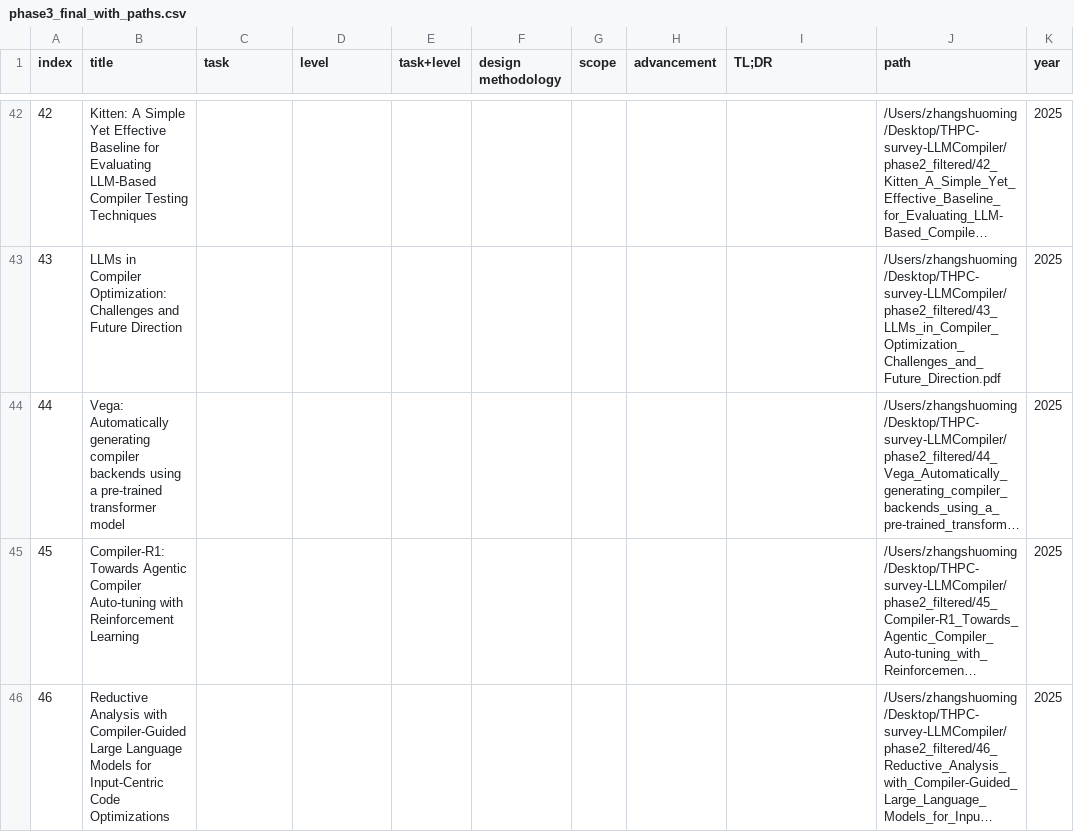
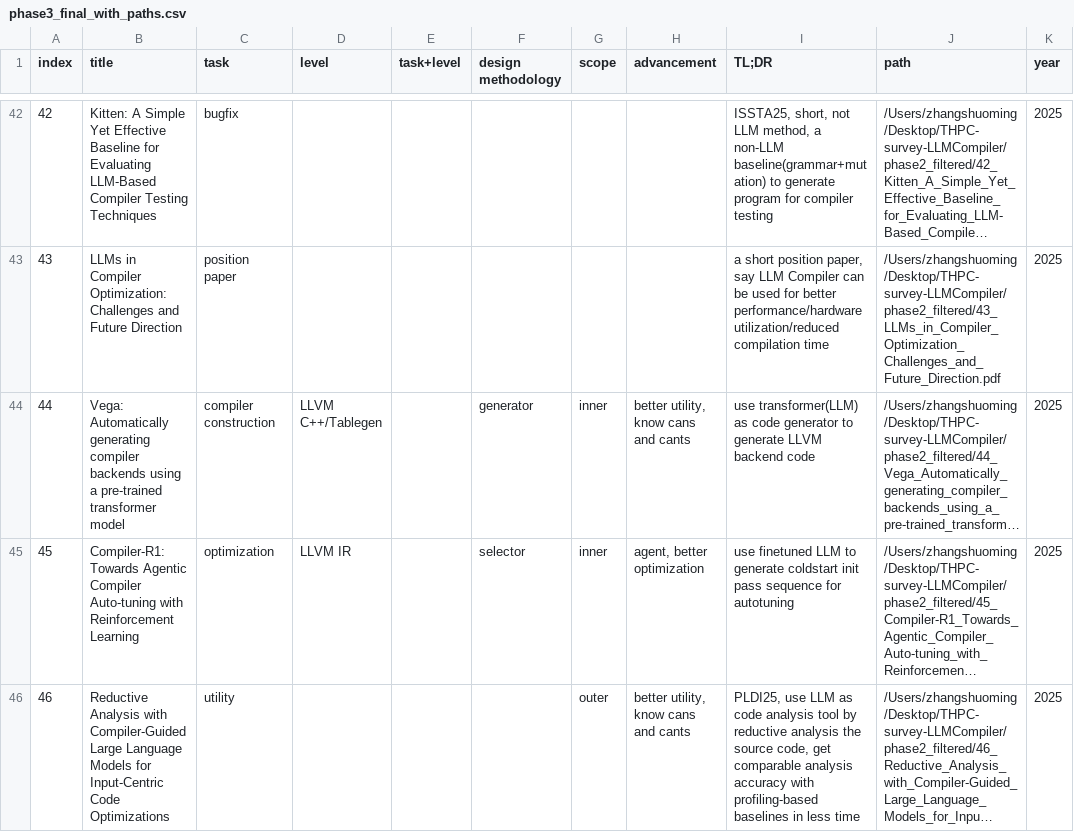
Before and after one commit to zhangshuoming990105/THPC-survey-LLMCompiler, a CSV file: phase3_final_with_paths.csv, drawn as a sheet; only a part is shown, gaps mark what is left out; long unchanged cells end in …; the diff covers the shown part only; the diff names each change by its address in the sheet, - before the commit and + after, or states it on an @@ line.

```diff
--- a/phase3_final_with_paths.csv
+++ b/phase3_final_with_paths.csv
-C42 (task): (empty)
+C42 (task): bugfix
-I42 (TL;DR): (empty)
+I42 (TL;DR): ISSTA25, short, not LLM method, a non-LLM baseline(grammar+mutation) to generate program for compiler testing
-C43 (task): (empty)
+C43 (task): position paper
-I43 (TL;DR): (empty)
+I43 (TL;DR): a short position paper, say LLM Compiler can be used for better performance/hardware utilization/reduced compilation time
-C44 (task): (empty)
+C44 (task): compiler construction
-D44 (level): (empty)
+D44 (level): LLVM C++/Tablegen
-F44 (design methodology): (empty)
+F44 (design methodology): generator
-G44:G45 (scope): (empty)
+G44:G45 (scope): inner
-H44 (advancement): (empty)
+H44 (advancement): better utility, know cans and cants
-I44 (TL;DR): (empty)
+I44 (TL;DR): use transformer(LLM) as code generator to generate LLVM backend code
-C45 (task): (empty)
+C45 (task): optimization
-D45 (level): (empty)
+D45 (level): LLVM IR
-F45 (design methodology): (empty)
+F45 (design methodology): selector
-H45 (advancement): (empty)
+H45 (advancement): agent, better optimization
-I45 (TL;DR): (empty)
+I45 (TL;DR): use finetuned LLM to generate coldstart init pass sequence for autotuning
-C46 (task): (empty)
+C46 (task): utility
-G46 (scope): (empty)
+G46 (scope): outer
-H46 (advancement): (empty)
+H46 (advancement): better utility, know cans and cants
-I46 (TL;DR): (empty)
+I46 (TL;DR): PLDI25, use LLM as code analysis tool by reductive analysis the source code, get comparable analysis accuracy with profiling-based baselines in less time
```
Also changed, not shown: 3 removed rows and 110 edited cells elsewhere in this file, 4 other files.
